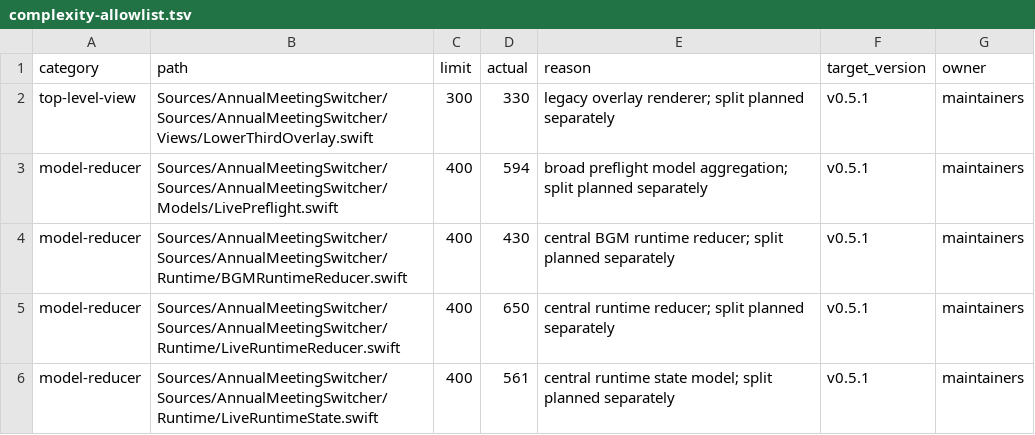
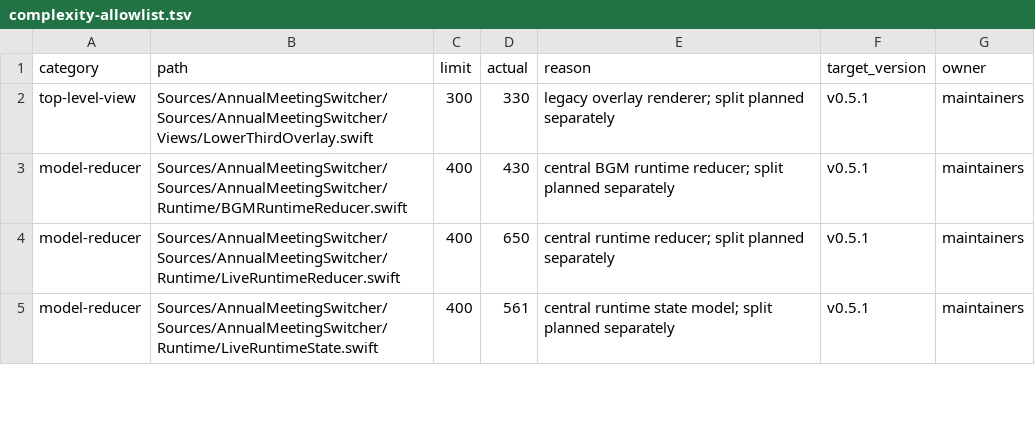
Before and after one commit to 91wan/LiveSwitcher, a TSV file: docs/architecture/complexity-allowlist.tsv, drawn as a sheet; only a part is shown; the diff names each change by its address in the sheet, - before the commit and + after, or states it on an @@ line.

Commit message:
refactor(preflight): split live preflight models (#403)

```diff
--- a/docs/architecture/complexity-allowlist.tsv
+++ b/docs/architecture/complexity-allowlist.tsv
-row 3: model-reducer | Sources/AnnualMeetingSwitcher/Sources/AnnualMeetingSwitcher/Models/LivePreflight.swift | 400 | 594 | broad preflight model aggregation; split planned separately | v0.5.1 | maintainers
```
Also changed, not shown: 10 other files.
